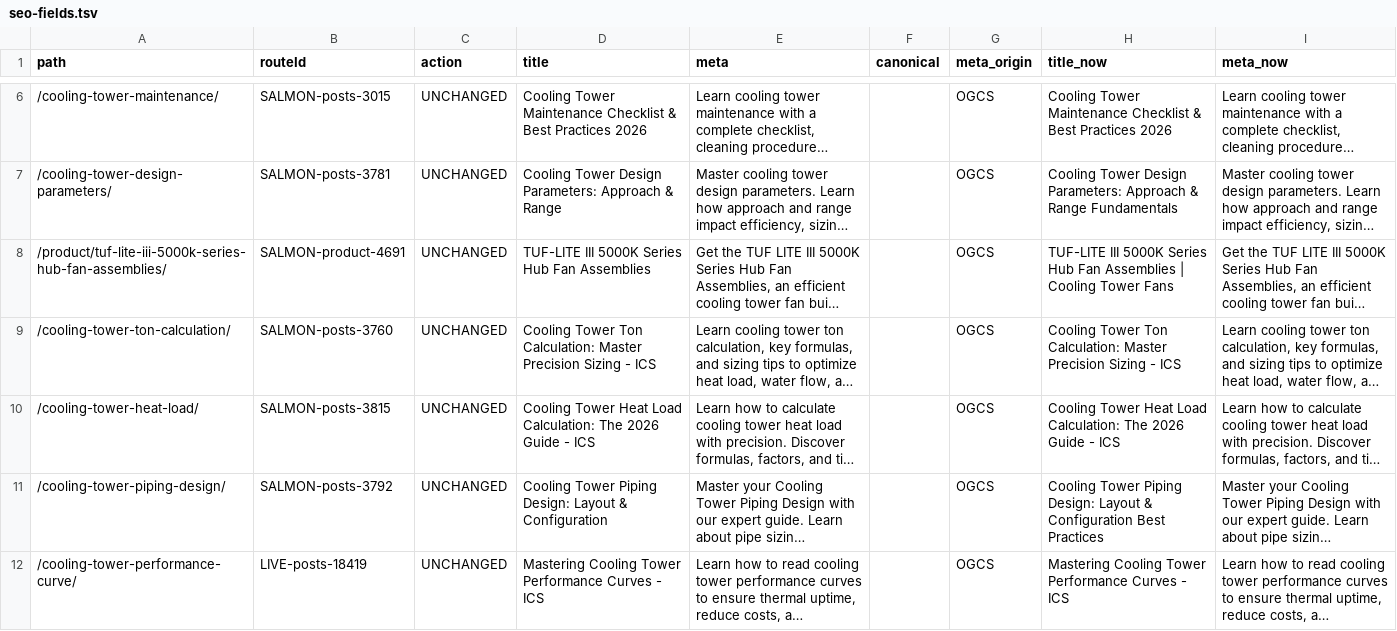
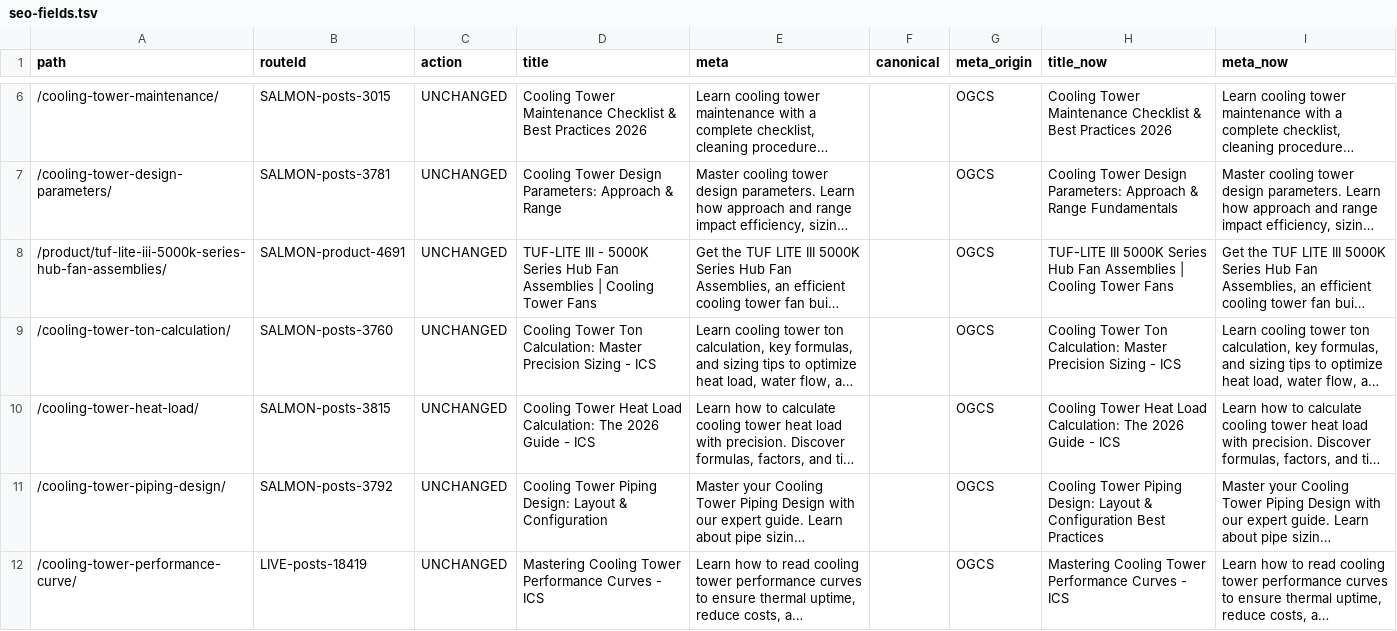
Before and after one commit to Eliteclassaura/icst-site, a TSV file: apps/h2o/ops/seo-pass/data/seo-fields.tsv, drawn as a sheet; only a part is shown, gaps mark what is left out; long unchanged cells end in …; the diff covers the shown part only; the diff names each change by its address in the sheet, - before the commit and + after, or states it on an @@ line.

```diff
--- a/apps/h2o/ops/seo-pass/data/seo-fields.tsv
+++ b/apps/h2o/ops/seo-pass/data/seo-fields.tsv
-D8 (title): TUF-LITE III 5000K Series Hub Fan Assemblies
+D8 (title): TUF-LITE III - 5000K Series Hub Fan Assemblies | Cooling Tower Fans
```
Also changed, not shown: 1 added row and 16 edited cells elsewhere in this file, apps/h2o/ops/seo-pass/data/sc1-seo-set.tsv, 12 other files.
